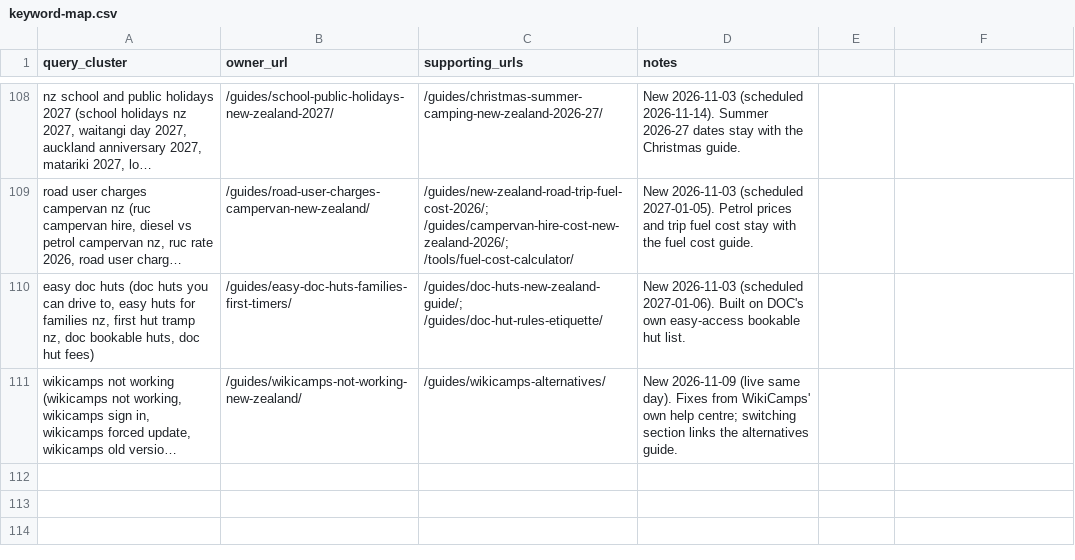
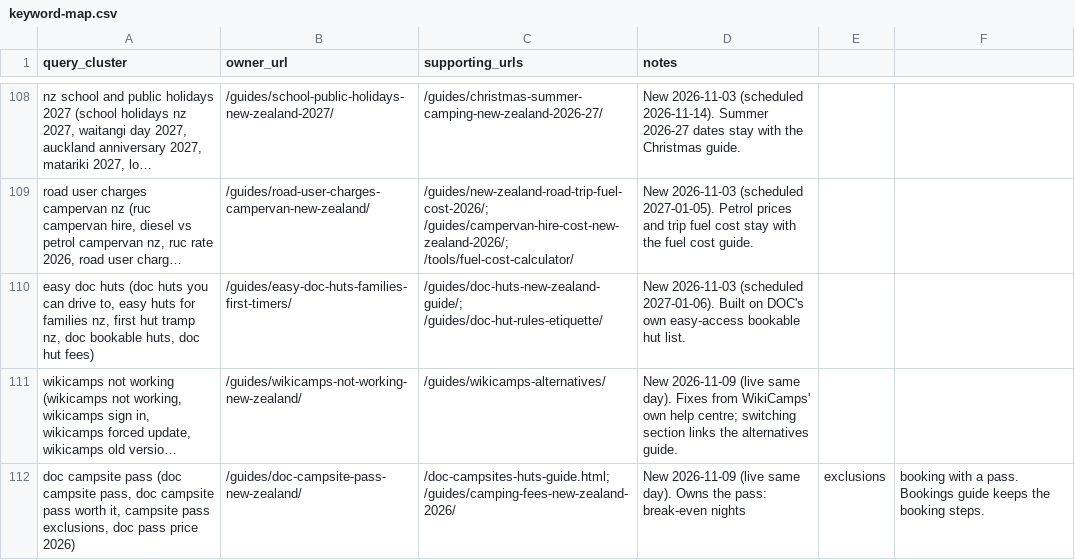
Before and after one commit to CristianRus4/kiwicamping-web, a CSV file: docs/growth/audit/keyword-map.csv, drawn as a sheet; only a part is shown, gaps mark what is left out; long unchanged cells end in …; the diff names each change by its address in the sheet, - before the commit and + after, or states it on an @@ line.

```diff
--- a/docs/growth/audit/keyword-map.csv
+++ b/docs/growth/audit/keyword-map.csv
+row 112: doc campsite pass (doc campsite pass, doc campsite pass worth it, campsite pass exclusions, doc pass price 2026) | /guides/doc-campsite-pass-new-zealand/ | /doc-campsites-huts-guide.html; /guides/camping-fees-new-zealand-2026/ | New 2026-11-09 (live same day). Owns the pass: break-even nights | exclusions | booking with a pass. Bookings guide keeps the booking steps.
```
Also changed, not shown: docs/growth/changelog.csv, 12 other files.
